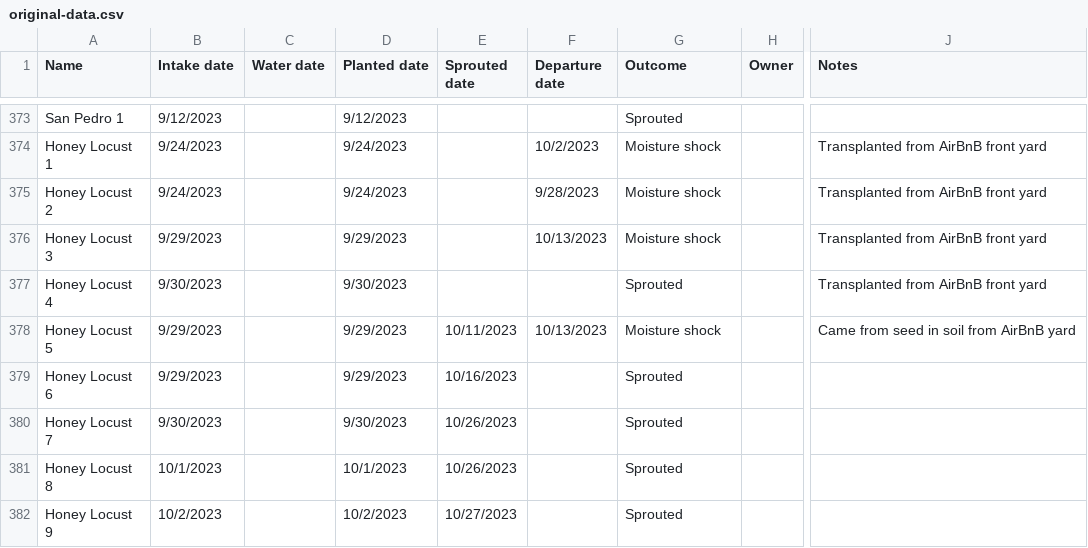
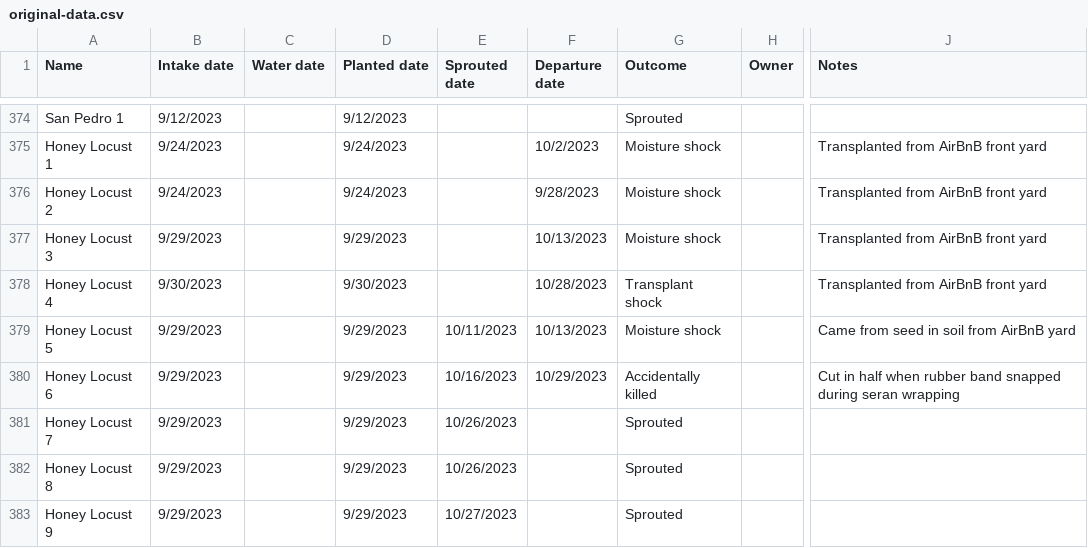
Before and after one commit to jpiccirillo/gantt-plant-timeline, a CSV file: original-data.csv, drawn as a sheet; only a part is shown, gaps mark what is left out; addresses are those after the commit; the diff covers the shown part only; the diff names each change by its address in the sheet, - before the commit and + after, or states it on an @@ line.

```diff
--- a/original-data.csv
+++ b/original-data.csv
-F378 (Departure date): (empty)
+F378 (Departure date): 10/28/2023
-G378 (Outcome): Sprouted
+G378 (Outcome): Transplant shock
-F380 (Departure date): (empty)
+F380 (Departure date): 10/29/2023
-G380 (Outcome): Sprouted
+G380 (Outcome): Accidentally killed
-J380 (Notes): (empty)
+J380 (Notes): Cut in half when rubber band snapped during seran wrapping
-B381 (Intake date): 9/30/2023
+B381 (Intake date): 9/29/2023
-D381 (Planted date): 9/30/2023
+D381 (Planted date): 9/29/2023
-B382 (Intake date): 10/1/2023
+B382 (Intake date): 9/29/2023
-D382 (Planted date): 10/1/2023
+D382 (Planted date): 9/29/2023
-B383 (Intake date): 10/2/2023
+B383 (Intake date): 9/29/2023
-D383 (Planted date): 10/2/2023
+D383 (Planted date): 9/29/2023
```
Also changed, not shown: 7 added rows and 8 edited cells elsewhere in this file, original-height-data.csv, 1 other file.
